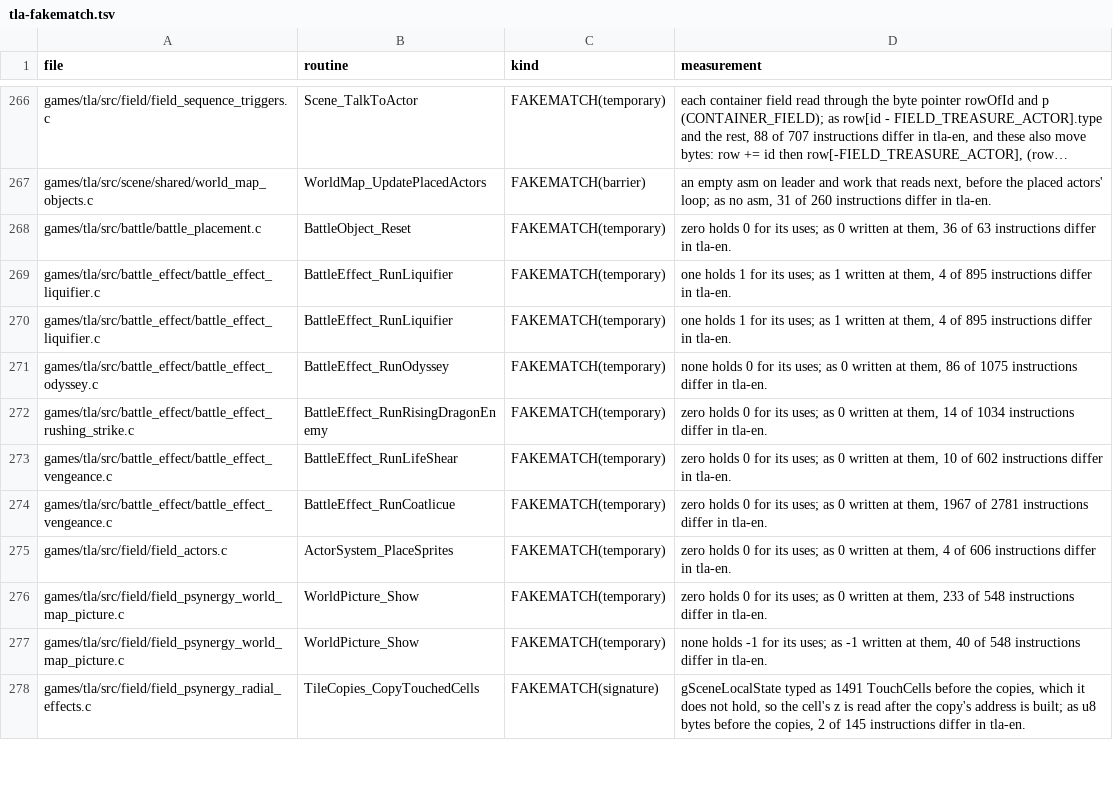
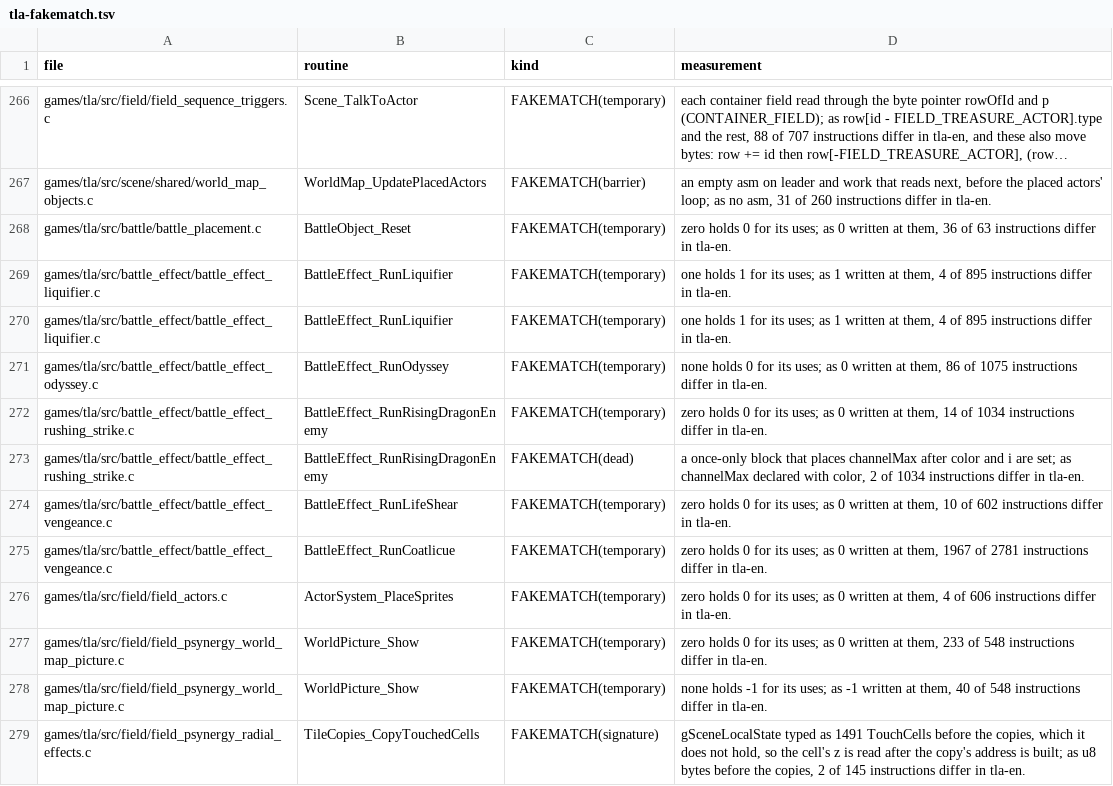
Before and after one commit to PascalPixel/alchemy-devtools, a TSV file: evidence/tla-fakematch.tsv, drawn as a sheet; only a part is shown, gaps mark what is left out; long unchanged cells end in …; the diff covers the shown part only.

```diff
--- a/evidence/tla-fakematch.tsv
+++ b/evidence/tla-fakematch.tsv
@@ -272,2 +272,3 @@ games/tla/src/battle_effect/battle_effect_odyssey.c	BattleEffect_RunOdyssey	FAKE
 games/tla/src/battle_effect/battle_effect_rushing_strike.c	BattleEffect_RunRisingDragonEnemy	FAKEMATCH(temporary)	zero holds 0 for its uses; as 0 written at them, 14 of 1034 instructions differ in tla-en.
+games/tla/src/battle_effect/battle_effect_rushing_strike.c	BattleEffect_RunRisingDragonEnemy	FAKEMATCH(dead)	a once-only block that places channelMax after color and i are set; as channelMax declared with color, 2 of 1034 instructions differ in tla-en.
 games/tla/src/battle_effect/battle_effect_vengeance.c	BattleEffect_RunLifeShear	FAKEMATCH(temporary)	zero holds 0 for its uses; as 0 written at them, 10 of 602 instructions differ in tla-en.
```
Also changed, not shown: 5 added rows and 7 removed rows elsewhere in this file, evidence/tbs-fakematch.tsv.
